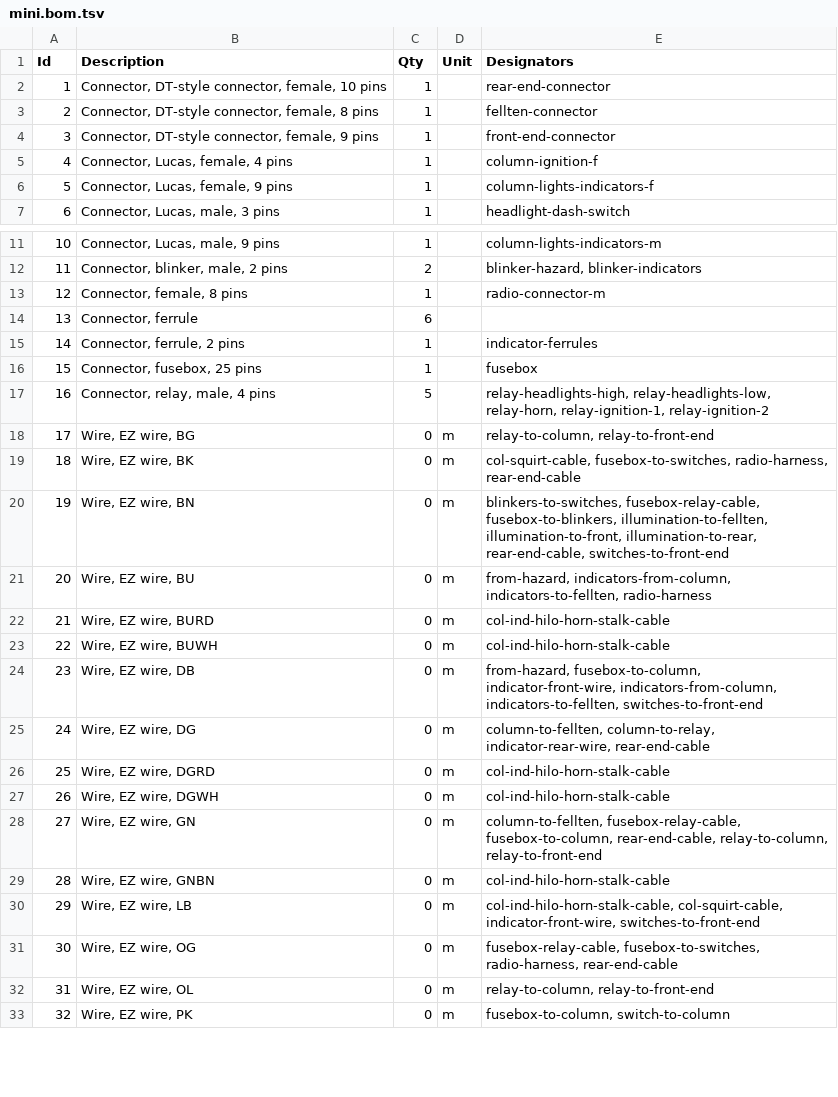
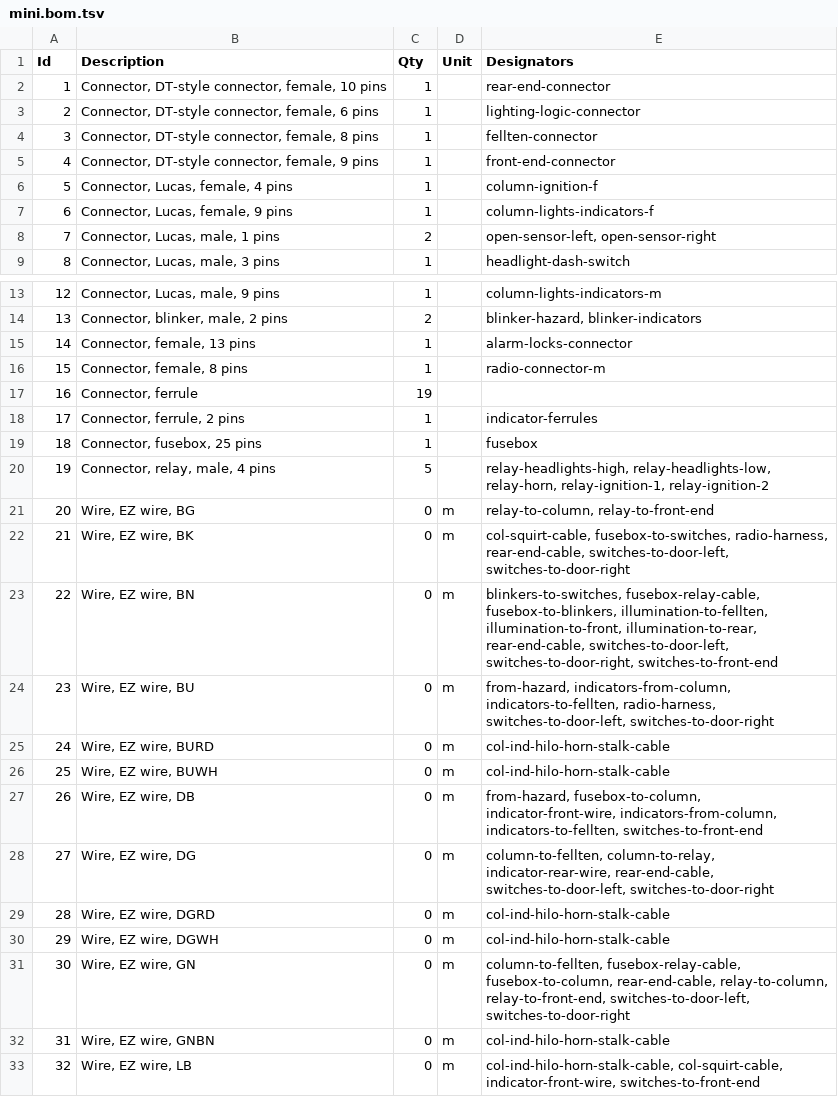
Before and after one commit to thetoolman/wiring-mini, a TSV file: mini.bom.tsv, drawn as a sheet; only a part is shown, gaps mark what is left out; the shorter side is filled out with more unchanged rows; addresses are those after the commit; the diff covers the shown part only; the diff names each change by its address in the sheet, - before the commit and + after, or states it on an @@ line.

Commit message:
added doors, alarm interface, opem-sense logic

```diff
--- a/mini.bom.tsv
+++ b/mini.bom.tsv
+row 3: 2 | Connector, DT-style connector, female, 6 pins | 1 |  | lighting-logic-connector
@@ column A (Id) renumbered between rows 4 and 56 @@
+row 8: 7 | Connector, Lucas, male, 1 pins | 2 |  | open-sensor-left, open-sensor-right
+row 15: 14 | Connector, female, 13 pins | 1 |  | alarm-locks-connector
-C17 (Qty): 6
+C17 (Qty): 19
-E22 (Designators): …fusebox-to-switches, radio-harness, rear-end-cable
+E22 (Designators): …fusebox-to-switches, radio-harness, rear-end-cable, switches-to-door-left, switches-to-door-right
-E23 (Designators): …illumination-to-rear, rear-end-cable, switches-to-front-end
+E23 (Designators): …illumination-to-rear, rear-end-cable, switches-to-door-left, switches-to-door-right, switches-to-front-end
-E24 (Designators): …indicators-from-column, indicators-to-fellten, radio-harness
+E24 (Designators): …indicators-from-column, indicators-to-fellten, radio-harness, switches-to-door-left, switches-to-door-right
-E28 (Designators): …column-to-relay, indicator-rear-wire, rear-end-cable
+E28 (Designators): …column-to-relay, indicator-rear-wire, rear-end-cable, switches-to-door-left, switches-to-door-right
-E31 (Designators): …rear-end-cable, relay-to-column, relay-to-front-end
+E31 (Designators): …rear-end-cable, relay-to-column, relay-to-front-end, switches-to-door-left, switches-to-door-right
```
Also changed, not shown: 1 added row and 4 edited cells elsewhere in this file, 4 other files.
